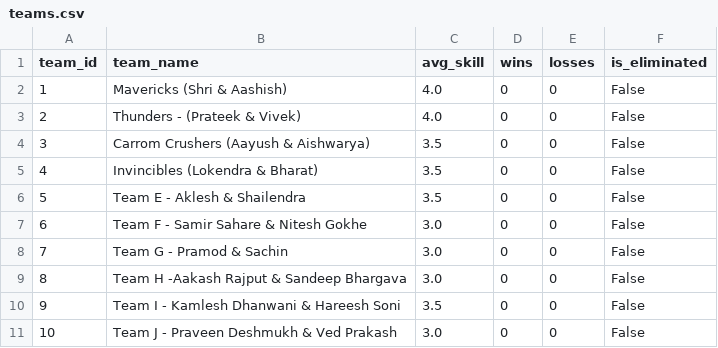
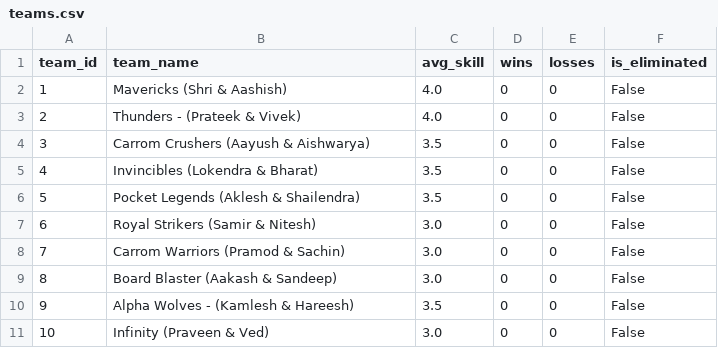
Before and after one commit to Abhinav-ECI/Carrom-Tournament, a CSV file: data/indore/teams.csv, drawn as a sheet.

Commit message:
Sync Indore/Teams

```diff
--- a/data/indore/teams.csv
+++ b/data/indore/teams.csv
@@ -5,7 +5,7 @@ team_id,team_name,avg_skill,wins,losses,is_eliminated
 4,Invincibles (Lokendra & Bharat),3.5,0,0,False
-5,Team E - Aklesh & Shailendra,3.5,0,0,False
-6,Team F - Samir Sahare & Nitesh Gokhe,3.0,0,0,False
-7,Team G - Pramod  &  Sachin,3.0,0,0,False
-8,Team H -Aakash Rajput & Sandeep Bhargava,3.0,0,0,False
-9,Team I - Kamlesh Dhanwani & Hareesh Soni,3.5,0,0,False
-10,Team J - Praveen Deshmukh & Ved Prakash,3.0,0,0,False
+5,Pocket Legends (Aklesh & Shailendra),3.5,0,0,False
+6,Royal Strikers (Samir & Nitesh),3.0,0,0,False
+7,Carrom Warriors (Pramod  &  Sachin),3.0,0,0,False
+8,Board Blaster (Aakash & Sandeep),3.0,0,0,False
+9,Alpha Wolves - (Kamlesh & Hareesh),3.5,0,0,False
+10,Infinity (Praveen & Ved),3.0,0,0,False
```
